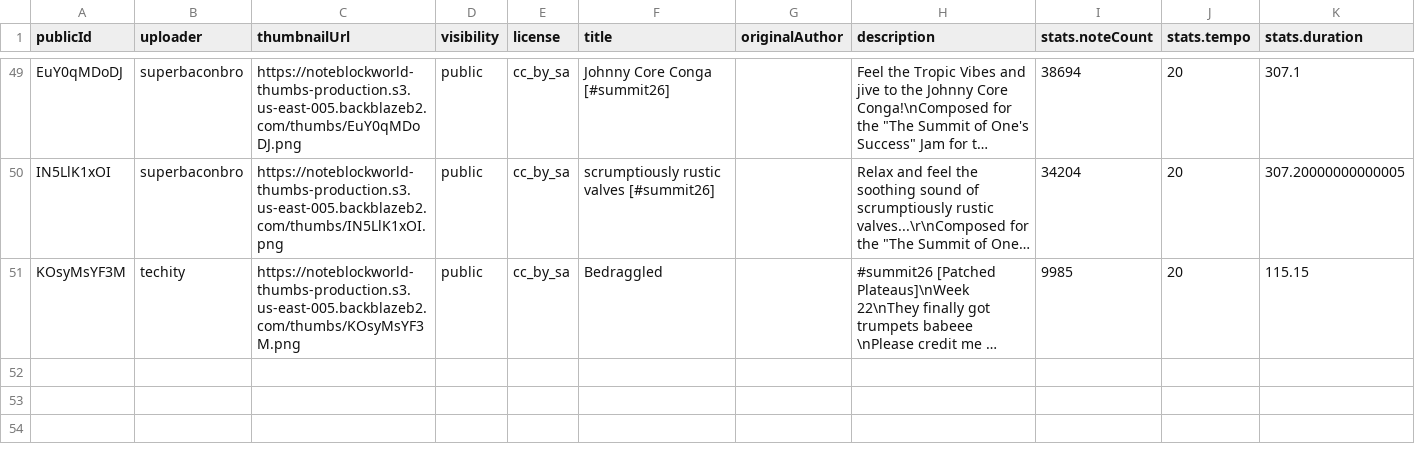
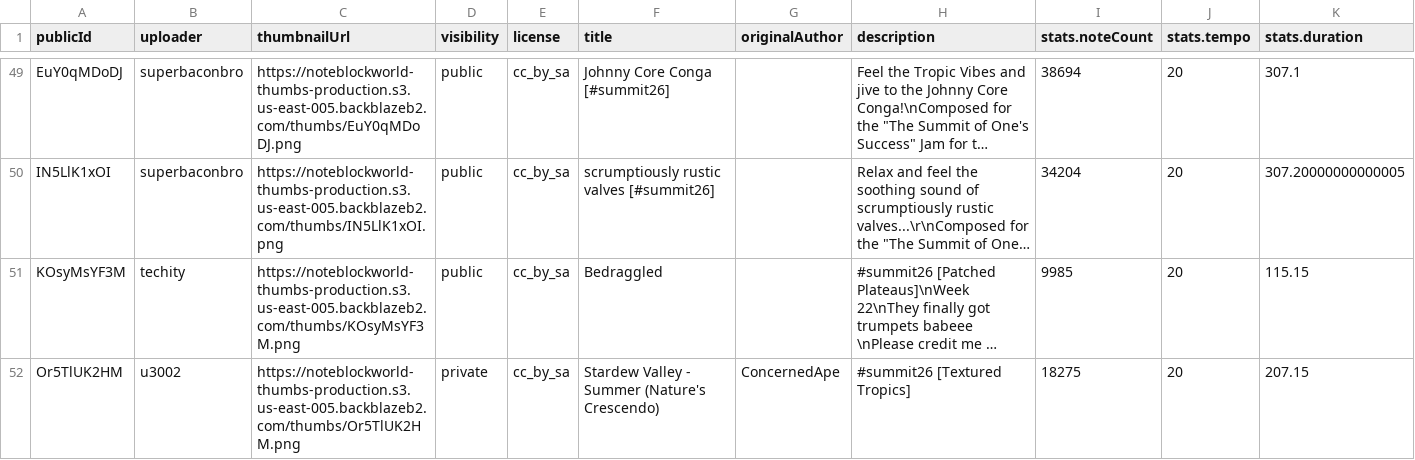
Before and after one commit to OpenNBS/SmithedSummit26, a CSV file: data/source/songs.csv, drawn as a sheet; only a part is shown, gaps mark what is left out; long unchanged cells end in …; rows hold the shown columns only; the diff names each change by its address in the sheet, - before the commit and + after, or states it on an @@ line.

Commit message:
fix: add missing private entry

```diff
--- a/data/source/songs.csv
+++ b/data/source/songs.csv
+row 52: Or5TlUK2HM | u3002 | https://noteblockworld-thumbs-production.s3.us-east-005.backblazeb2.com/thumbs/Or5TlUK2HM.png | private | cc_by_sa | Stardew Valley - Summer (Nature's Crescendo) | ConcernedApe | #summit26 [Textured Tropics] | 18275 | 20 | 207.15
```
Also changed, not shown: 2 other files.
